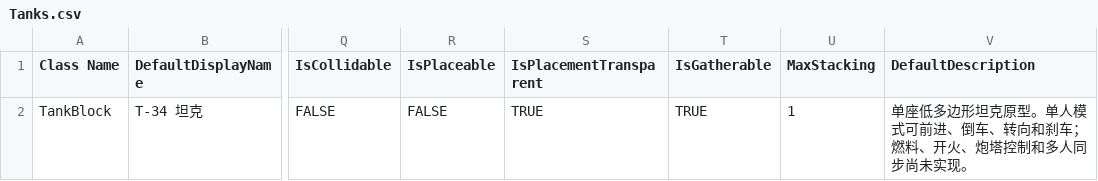
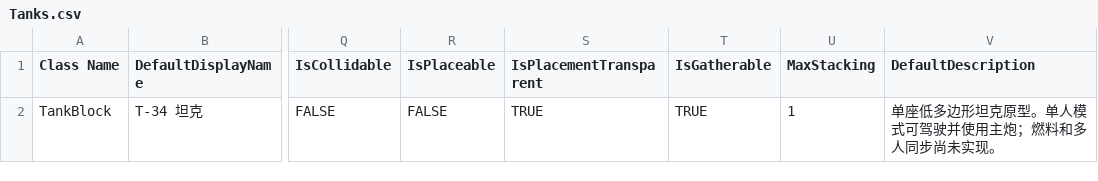
Before and after one commit to godblessmezyan-art/Survivalcraft2, a CSV file: SCIE-Port/src/SCIEPort/Assets/Blocks/Tanks.csv, drawn as a sheet; only a part is shown, gaps mark what is left out; the diff names each change by its address in the sheet, - before the commit and + after, or states it on an @@ line.

```diff
--- a/SCIE-Port/src/SCIEPort/Assets/Blocks/Tanks.csv
+++ b/SCIE-Port/src/SCIEPort/Assets/Blocks/Tanks.csv
-V2 (DefaultDescription): 单座低多边形坦克原型。单人模式可前进、倒车、转向和刹车；燃料、开火、炮塔控制和多人同步尚未实现。
+V2 (DefaultDescription): 单座低多边形坦克原型。单人模式可驾驶并使用主炮；燃料和多人同步尚未实现。
```
Also changed, not shown: 18 other files.
